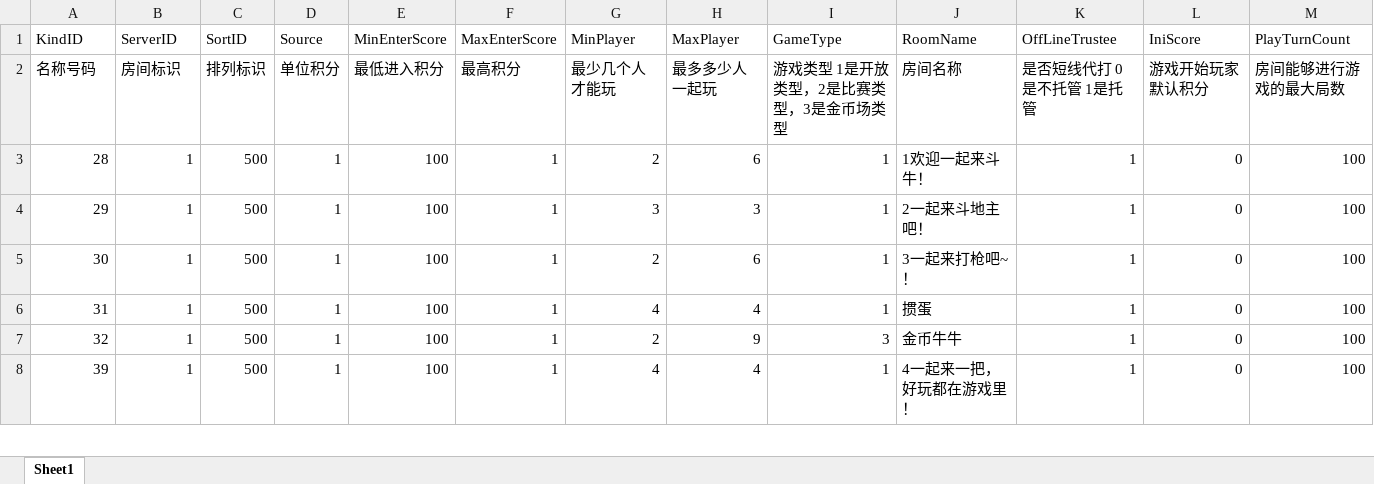
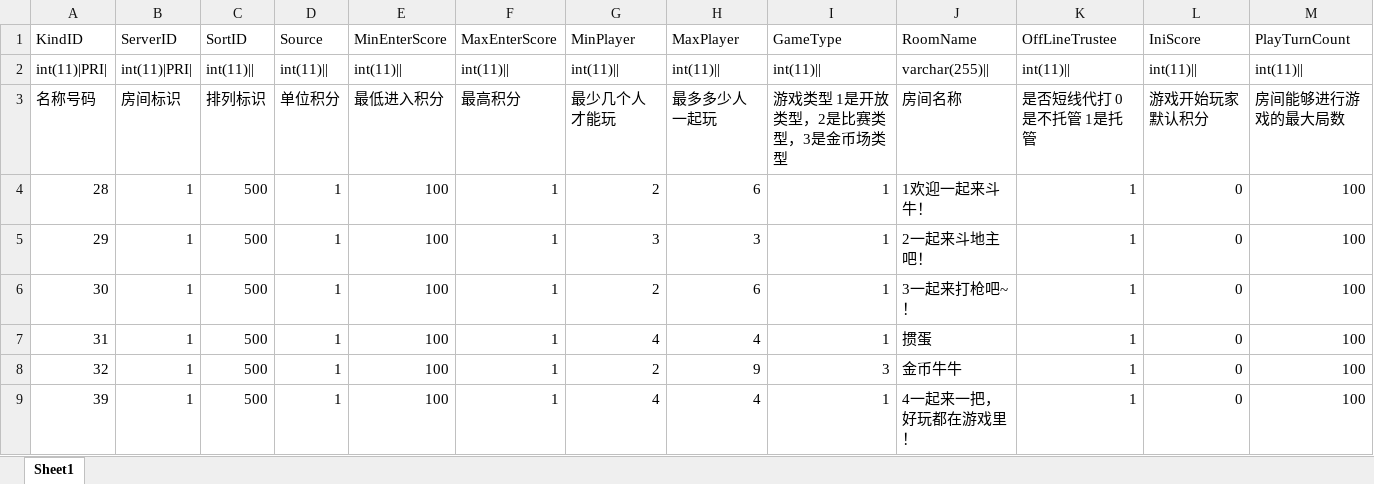
Before and after one commit to orz54748674/excel2mysql, an Excel workbook: excel2mysql/excels/game_service_option.xlsx, sheet Sheet1, drawn as a sheet; only a part is shown; values as stored, in another font and other column widths than the file's, no borders; rows hold the shown columns only; the diff names each change by its address in the sheet, - before the commit and + after, or states it on an @@ line.

```diff
--- a/excel2mysql/excels/game_service_option.xlsx (sheet Sheet1)
+++ b/excel2mysql/excels/game_service_option.xlsx (sheet Sheet1)
+row 2: int(11)|PRI| | int(11)|PRI| | int(11)|| | int(11)|| | int(11)|| | int(11)|| | int(11)|| | int(11)|| | int(11)|| | varchar(255)|| | int(11)|| | int(11)|| | int(11)
```
Also changed, not shown: excel2mysql/excels/achievement_config.xlsx, excel2mysql/excels/comp_event_config.xlsx, 34 other files.
